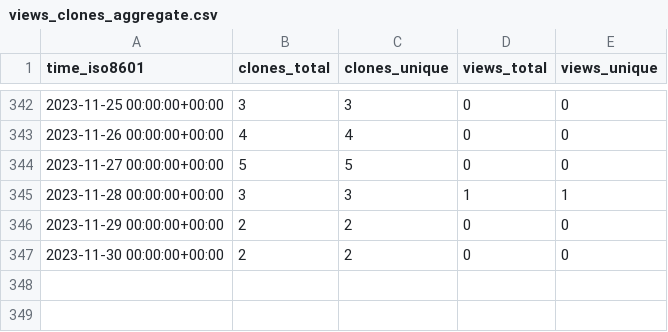
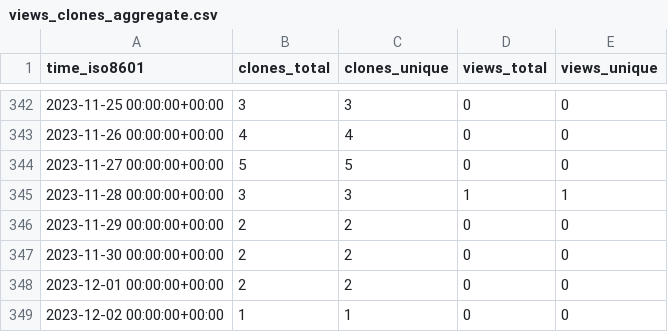
Before and after one commit to sayantikabanik/DataJourney, a CSV file: sayantikabanik/DataJourney/ghrs-data/views_clones_aggregate.csv, drawn as a sheet; only a part is shown, gaps mark what is left out; the diff names each change by its address in the sheet, - before the commit and + after, or states it on an @@ line.

```diff
--- a/sayantikabanik/DataJourney/ghrs-data/views_clones_aggregate.csv
+++ b/sayantikabanik/DataJourney/ghrs-data/views_clones_aggregate.csv
+row 348: 2023-12-01 00:00:00+00:00 | 2 | 2 | 0 | 0
+row 349: 2023-12-02 00:00:00+00:00 | 1 | 1 | 0 | 0
```
Also changed, not shown: 1 other file.
